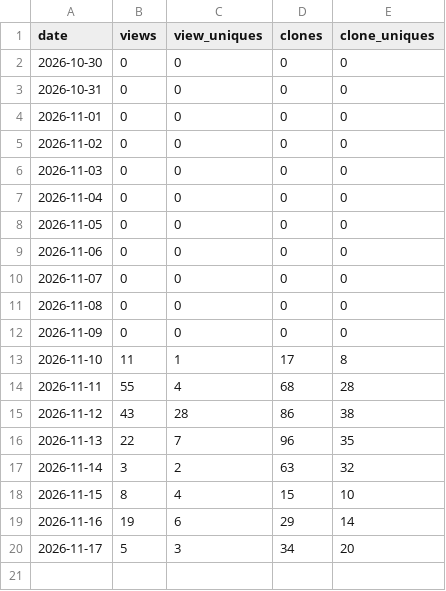
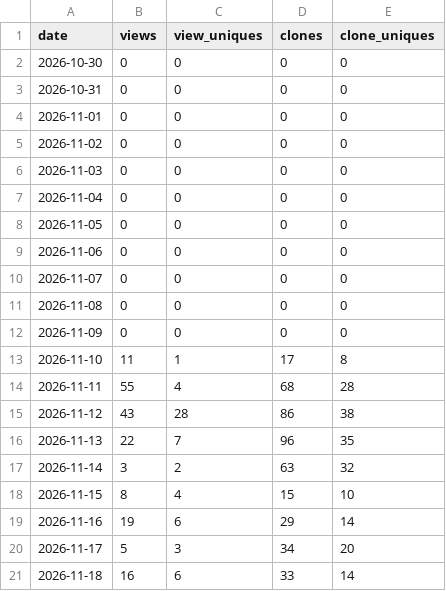
Before and after one commit to Affid/stagehand, a CSV file: traffic.csv, drawn as a sheet; the diff names each change by its address in the sheet, - before the commit and + after, or states it on an @@ line.

```diff
--- a/traffic.csv
+++ b/traffic.csv
+row 21: 2026-11-18 | 16 | 6 | 33 | 14
```
Also changed, not shown: downloads.csv, 7 other files.
